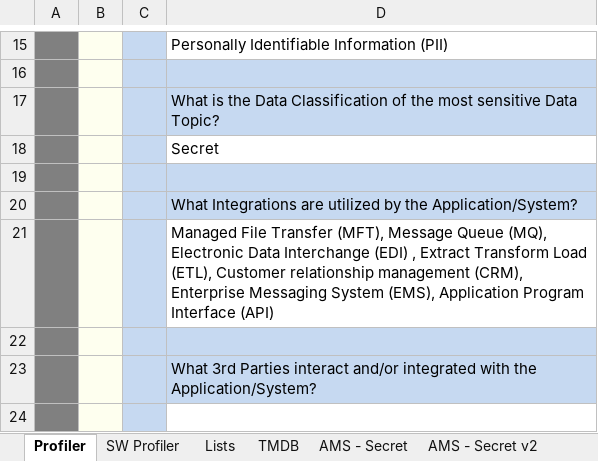
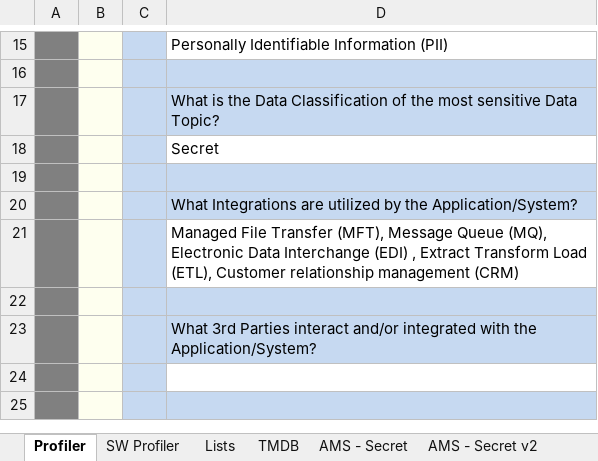
Before and after one commit to sealmindset/poc, an Excel workbook: Threat Model Profiler.xlsm, sheet Profiler, drawn as a sheet; only a part is shown, gaps mark what is left out; the shorter side is filled out with more unchanged rows; values as stored, in another font and other column widths than the file's, no borders; charts and pictures not drawn; the diff names each change by its address in the sheet, - before the commit and + after, or states it on an @@ line.

```diff
--- a/Threat Model Profiler.xlsm (sheet Profiler)
+++ b/Threat Model Profiler.xlsm (sheet Profiler)
-D21: …relationship management (CRM), Enterprise Messaging System (EMS), Application Program Interface (API)
+D21: …relationship management (CRM)
```
Also changed, not shown: sheet TMDB.
